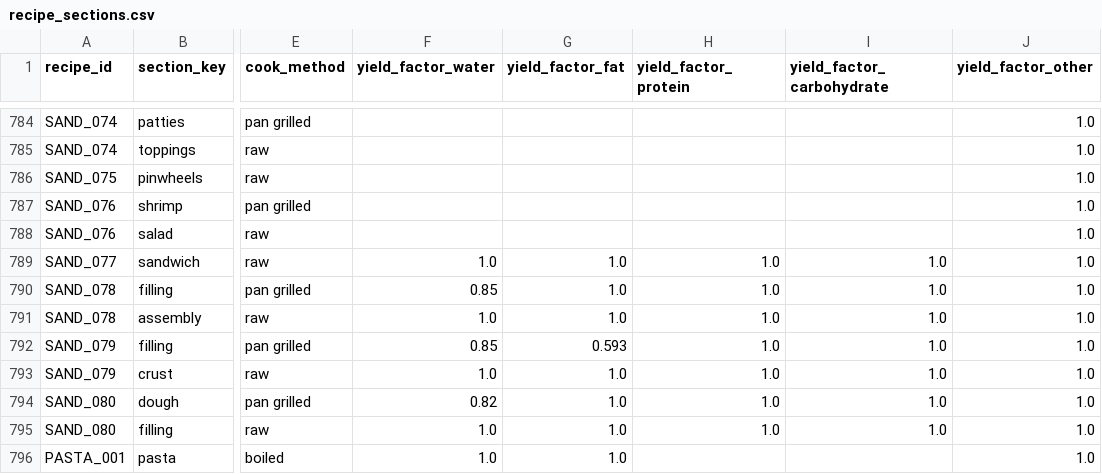
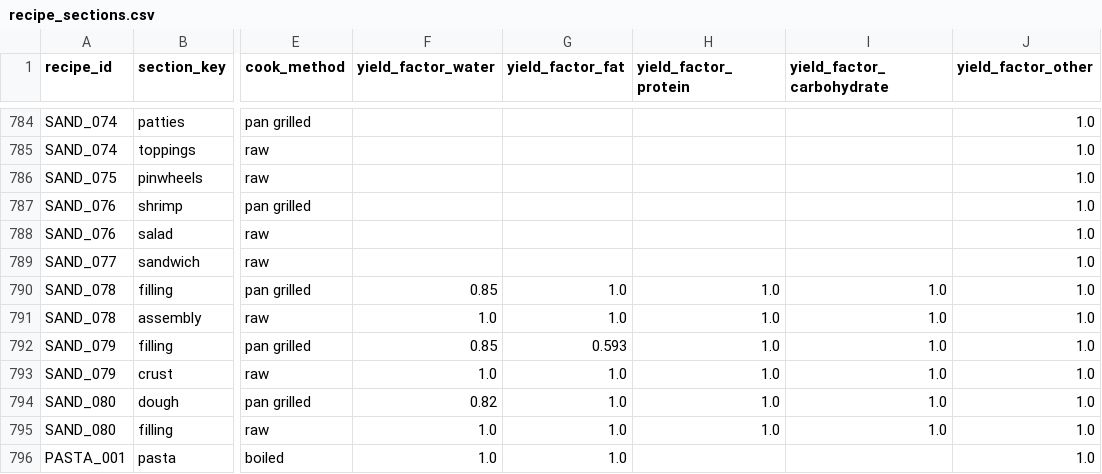
Before and after one commit to tlgeorgemailcom/daily-plate, a CSV file: recipes_v3/data/recipe_sections.csv, drawn as a sheet; only a part is shown, gaps mark what is left out; the diff names each change by its address in the sheet, - before the commit and + after, or states it on an @@ line.

```diff
--- a/recipes_v3/data/recipe_sections.csv
+++ b/recipes_v3/data/recipe_sections.csv
-F789 (yield_factor_water): 1.0
+F789 (yield_factor_water): (empty)
-G789 (yield_factor_fat): 1.0
+G789 (yield_factor_fat): (empty)
-H789 (yield_factor_protein): 1.0
+H789 (yield_factor_protein): (empty)
-I789 (yield_factor_carbohydrate): 1.0
+I789 (yield_factor_carbohydrate): (empty)
```
Also changed, not shown: recipes_v3/data/recipes.csv.
